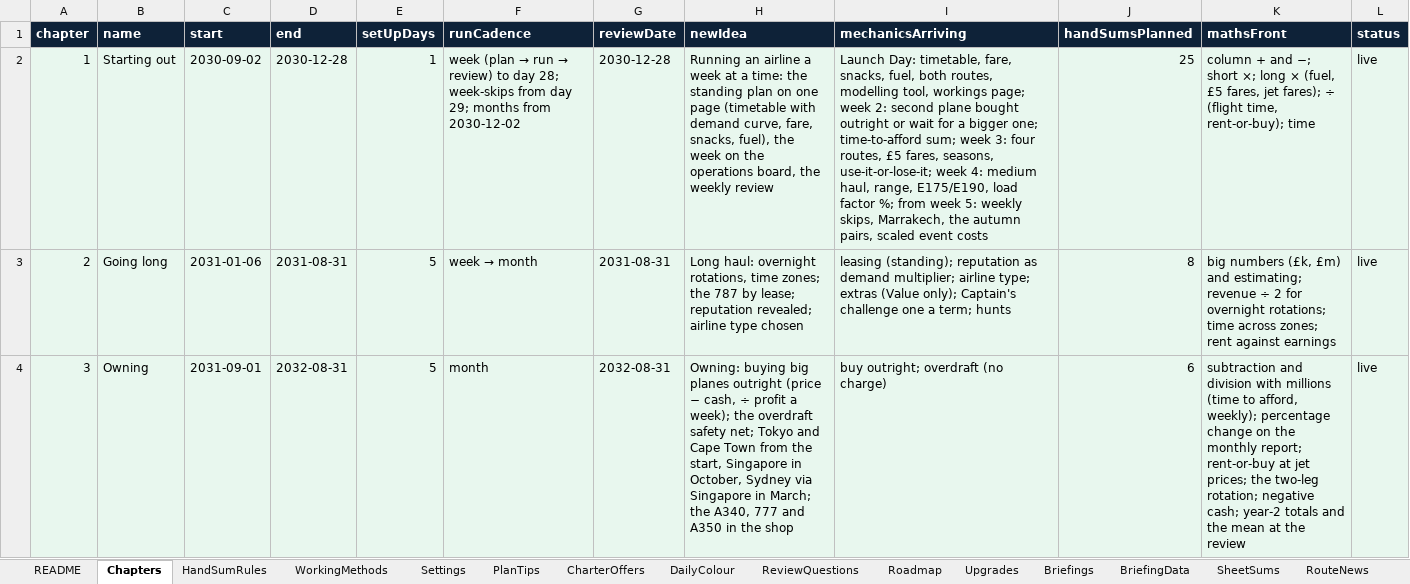
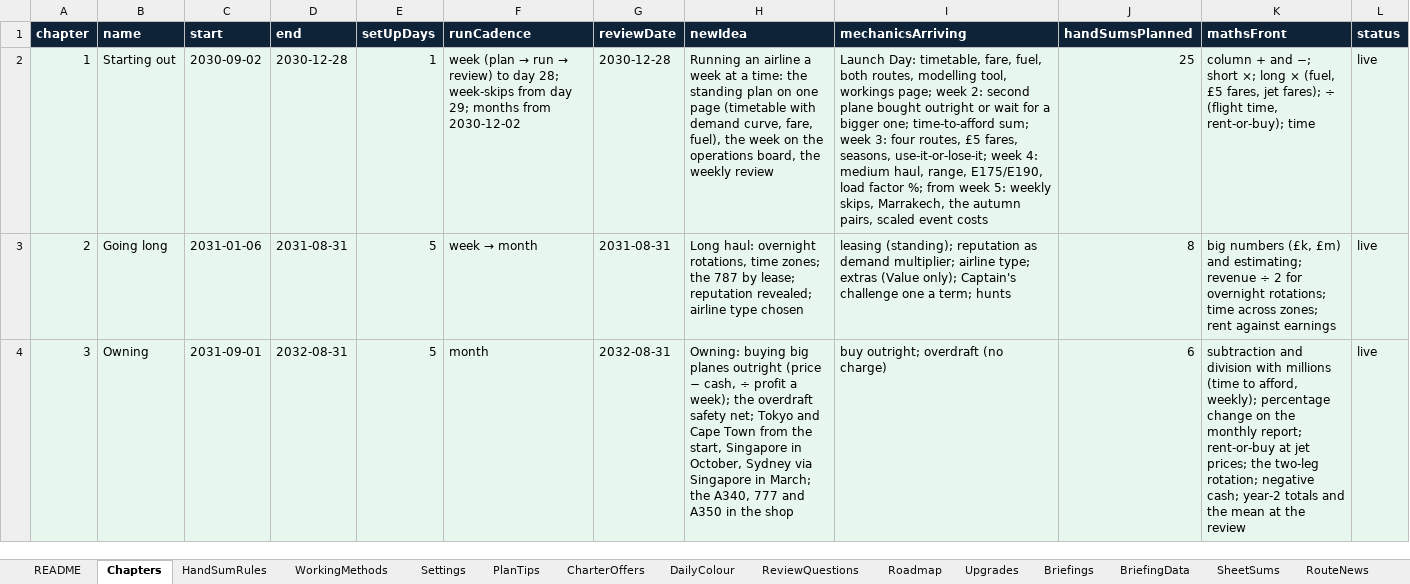
Before and after one commit to bertieharris2-cpu/Airline-Simulator-Maths-Game, an Excel workbook: data/Airline-World-Workbook.xlsx, sheet Chapters, drawn as a sheet; only a part is shown; values as stored, in another font and other column widths than the file's, no borders; the diff names each change by its address in the sheet, - before the commit and + after, or states it on an @@ line.

```diff
--- a/data/Airline-World-Workbook.xlsx (sheet Chapters)
+++ b/data/Airline-World-Workbook.xlsx (sheet Chapters)
-H2 (newIdea): …curve, fare, snacks, fuel), the…
+H2 (newIdea): …curve, fare, fuel), the…
-I2 (mechanicsArriving): …timetable, fare, snacks, fuel, both…
+I2 (mechanicsArriving): …timetable, fare, fuel, both…
```
Also changed, not shown: sheet Briefings, sheet Settings, sheet EventOptions, sheet Events, sheet SheetSums, sheet README, 1 more sheet, 19 other files.
